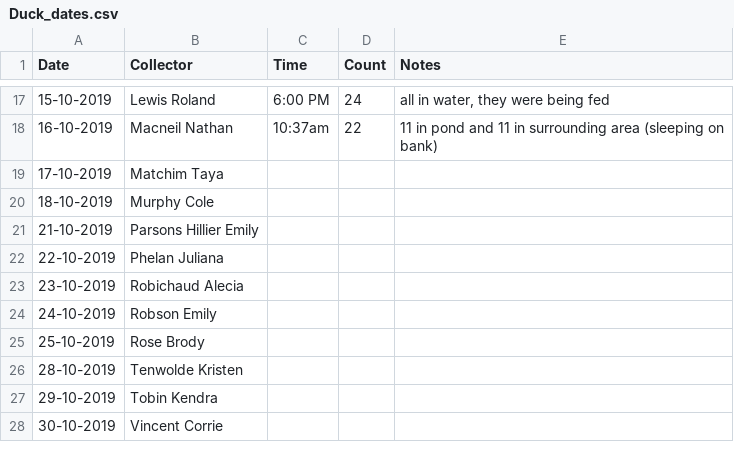
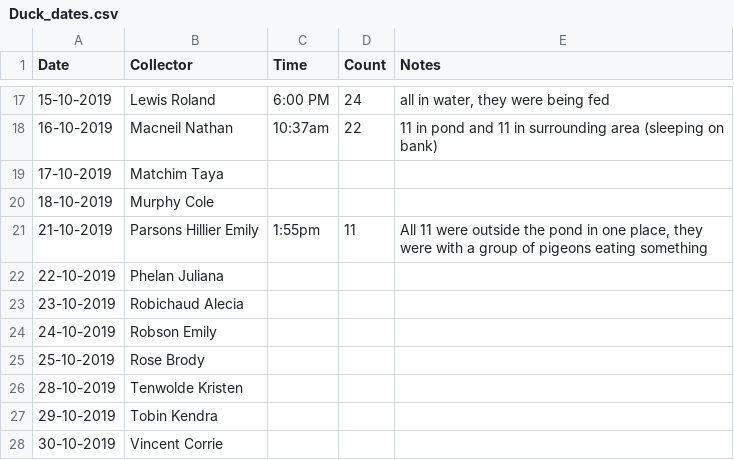
Before and after one commit to corrievincent/BIOL-3295, a CSV file: Labs/Duck_data/Duck_dates.csv, drawn as a sheet; only a part is shown, gaps mark what is left out.

Commit message:
Update Duck_dates.csv

```diff
--- a/Labs/Duck_data/Duck_dates.csv
+++ b/Labs/Duck_data/Duck_dates.csv
@@ -20,3 +20,3 @@ Date,Collector,Time,Count,Notes
 18-10-2019,Murphy Cole,,," 			"
-21-10-2019,Parsons Hillier Emily,,,"			"
+21-10-2019,Parsons Hillier Emily,1:55pm,11," All 11 were outside the pond in one place, they were with a group of pigeons eating something			"
 22-10-2019,Phelan Juliana,,,"			"
```
